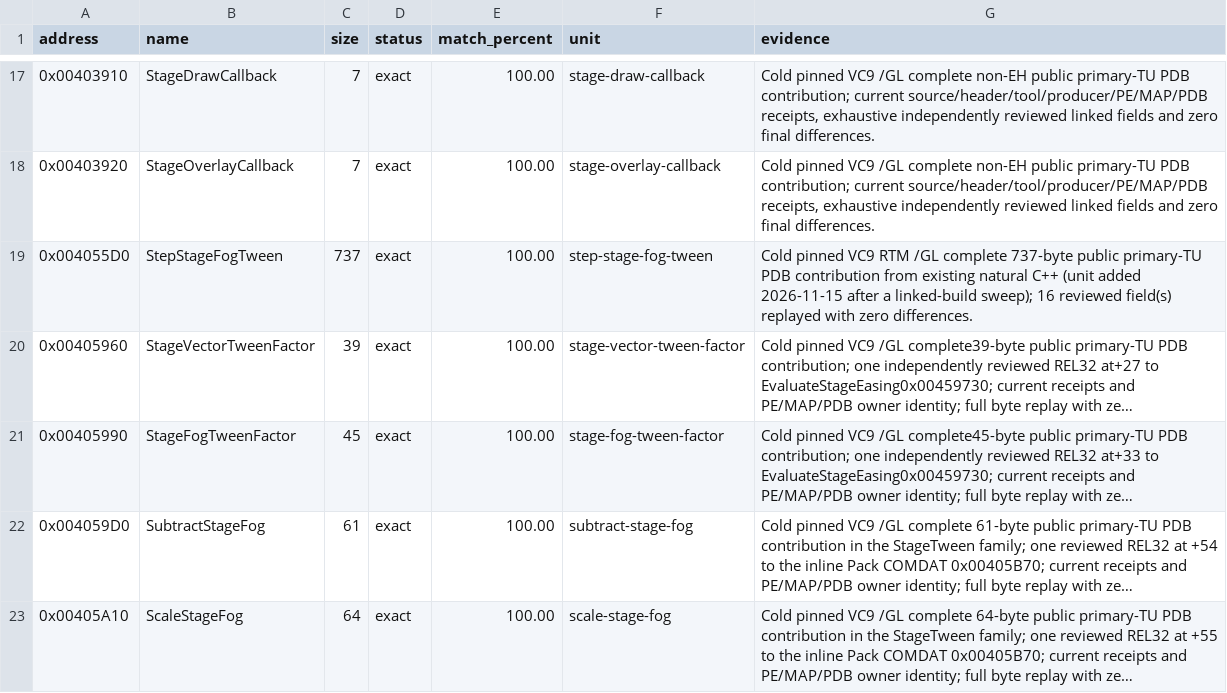
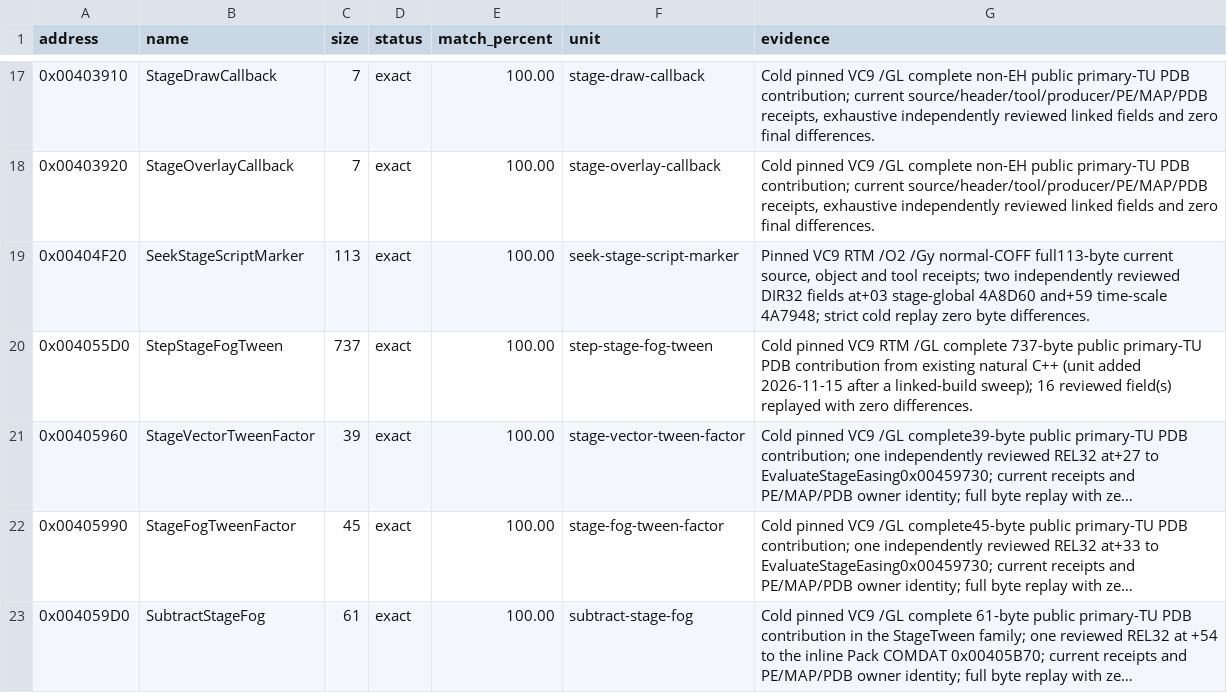
Before and after one commit to N0zoM1z0/th11, a CSV file: config/matches.csv, drawn as a sheet; only a part is shown, gaps mark what is left out; the shorter side is filled out with more unchanged rows; long unchanged cells end in …; the diff names each change by its address in the sheet, - before the commit and + after, or states it on an @@ line.

Commit message:
gpt-web: register exact stage script marker boundary and replay

```diff
--- a/config/matches.csv
+++ b/config/matches.csv
+row 19: 0x00404F20 | SeekStageScriptMarker | 113 | exact | 100.00 | seek-stage-script-marker | Pinned VC9 RTM /O2 /Gy normal-COFF full113-byte current source, object and tool receipts; two independently reviewed DIR32 fields at+03 stage-global 4A8D60 and+59 time-scale 4A7948; strict cold replay zero byte differences.
```
Also changed, not shown: config/function-boundaries.csv, 2 other files.
